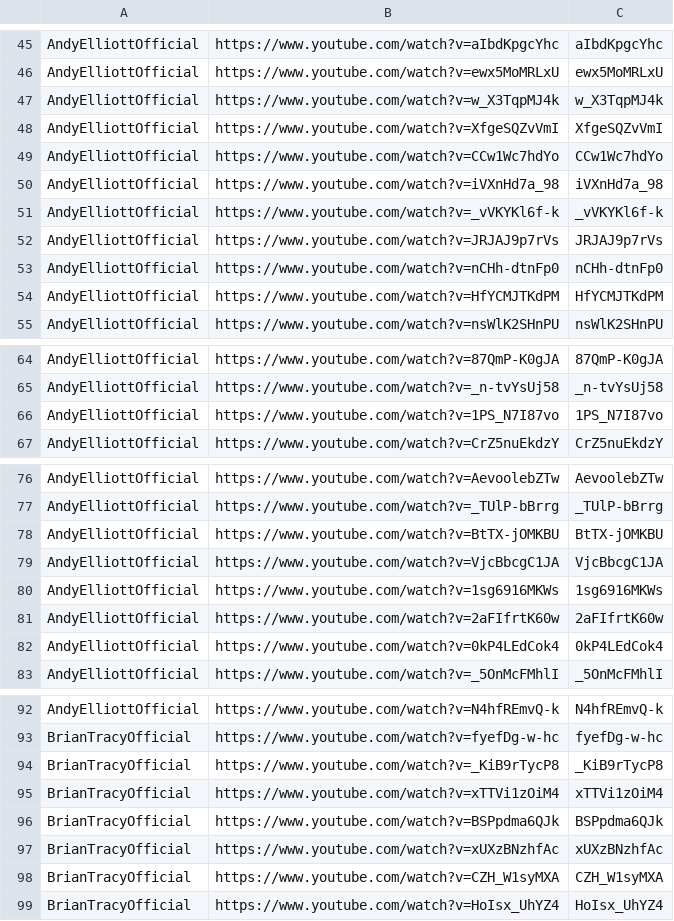
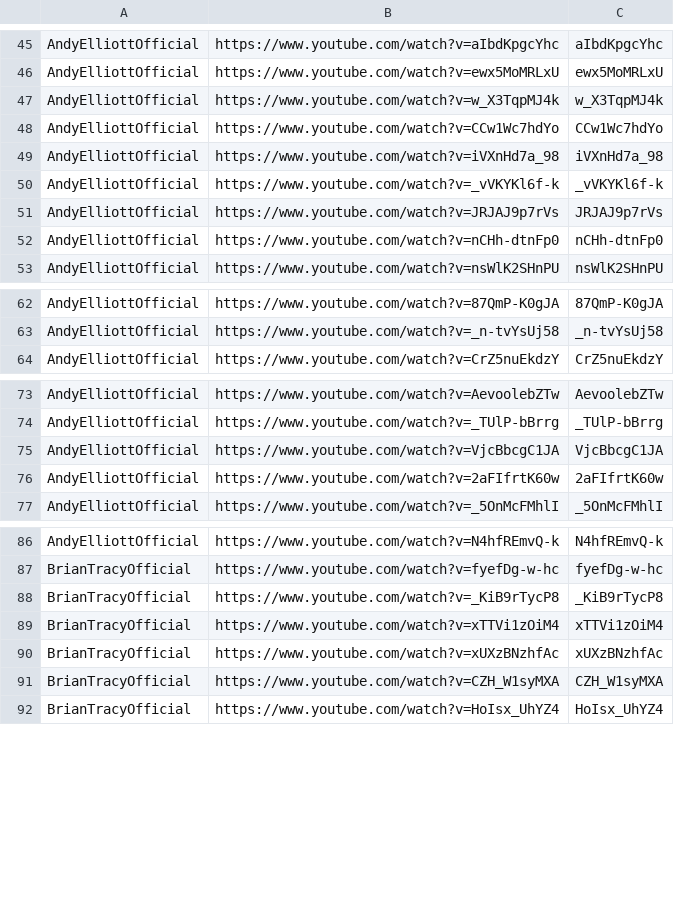
Before and after one commit to tech-nirmata/yt-deep-knowledge-distributed, a TSV file: queue/phase4-remaining.tsv, drawn as a sheet; only a part is shown, gaps mark what is left out; the diff covers the shown part only; the diff names each change by its address in the sheet, - before the commit and + after, or states it on an @@ line.

Commit message:
harvest: queue refresh 2026-06-18T00:33Z

```diff
--- a/queue/phase4-remaining.tsv
+++ b/queue/phase4-remaining.tsv
-row 48: AndyElliottOfficial | https://www.youtube.com/watch?v=XfgeSQZvVmI | XfgeSQZvVmI
-row 54: AndyElliottOfficial | https://www.youtube.com/watch?v=HfYCMJTKdPM | HfYCMJTKdPM
-row 66: AndyElliottOfficial | https://www.youtube.com/watch?v=1PS_N7I87vo | 1PS_N7I87vo
-row 78: AndyElliottOfficial | https://www.youtube.com/watch?v=BtTX-jOMKBU | BtTX-jOMKBU
-row 80: AndyElliottOfficial | https://www.youtube.com/watch?v=1sg6916MKWs | 1sg6916MKWs
-row 82: AndyElliottOfficial | https://www.youtube.com/watch?v=0kP4LEdCok4 | 0kP4LEdCok4
-row 96: BrianTracyOfficial | https://www.youtube.com/watch?v=BSPpdma6QJk | BSPpdma6QJk
```
Also changed, not shown: 3 removed rows elsewhere in this file.
